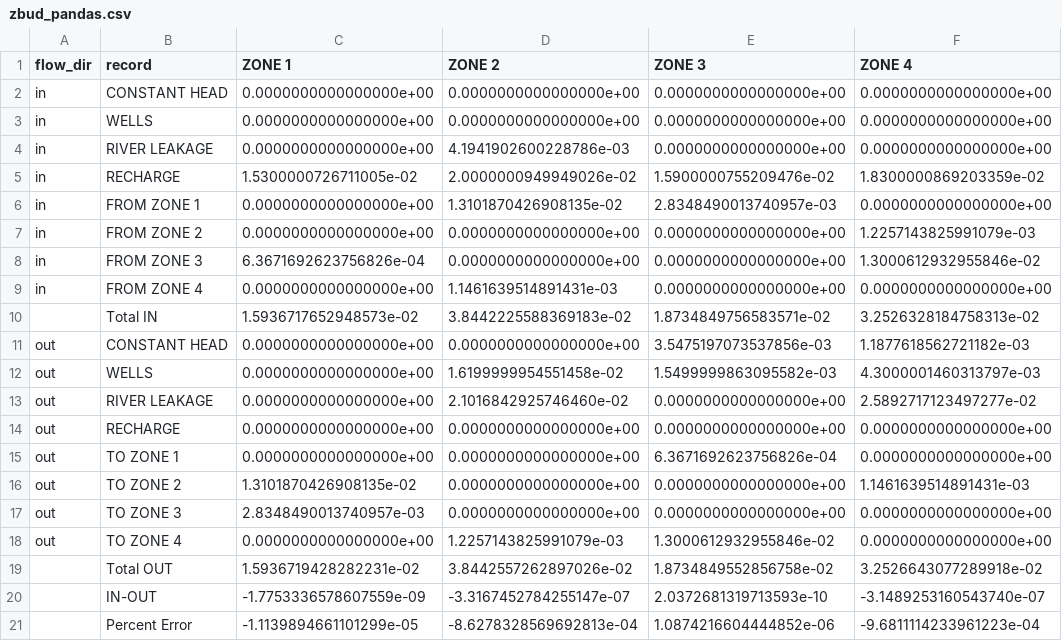
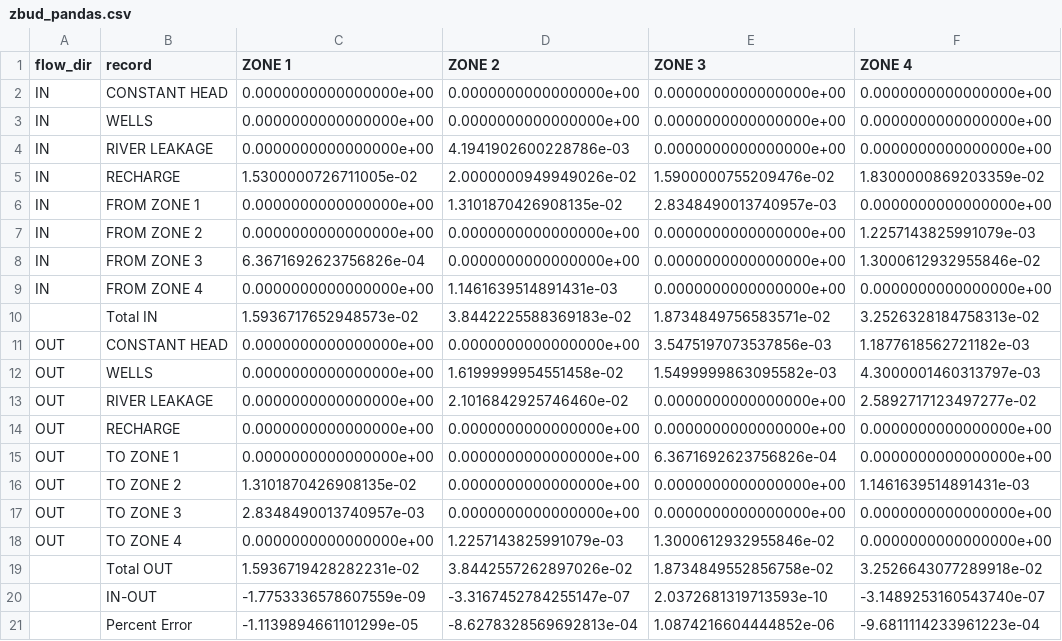
Before and after one commit to modflowpy/flopy, a CSV file: examples/data/zonbud_examples/zbud_pandas.csv, drawn as a sheet.

Commit message:
Changed flow direction labels in the budget record array to UPPER CASE to match the record names.

```diff
--- a/examples/data/zonbud_examples/zbud_pandas.csv
+++ b/examples/data/zonbud_examples/zbud_pandas.csv
@@ -1,19 +1,19 @@
 flow_dir,record,ZONE 1,ZONE 2,ZONE 3,ZONE 4
-in,CONSTANT HEAD,0.0000000000000000e+00,0.0000000000000000e+00,0.0000000000000000e+00,0.0000000000000000e+00
-in,WELLS,0.0000000000000000e+00,0.0000000000000000e+00,0.0000000000000000e+00,0.0000000000000000e+00
-in,RIVER LEAKAGE,0.0000000000000000e+00,4.1941902600228786e-03,0.0000000000000000e+00,0.0000000000000000e+00
-in,RECHARGE,1.5300000726711005e-02,2.0000000949949026e-02,1.5900000755209476e-02,1.8300000869203359e-02
-in,FROM ZONE 1,0.0000000000000000e+00,1.3101870426908135e-02,2.8348490013740957e-03,0.0000000000000000e+00
-in,FROM ZONE 2,0.0000000000000000e+00,0.0000000000000000e+00,0.0000000000000000e+00,1.2257143825991079e-03
-in,FROM ZONE 3,6.3671692623756826e-04,0.0000000000000000e+00,0.0000000000000000e+00,1.3000612932955846e-02
-in,FROM ZONE 4,0.0000000000000000e+00,1.1461639514891431e-03,0.0000000000000000e+00,0.0000000000000000e+00
+IN,CONSTANT HEAD,0.0000000000000000e+00,0.0000000000000000e+00,0.0000000000000000e+00,0.0000000000000000e+00
+IN,WELLS,0.0000000000000000e+00,0.0000000000000000e+00,0.0000000000000000e+00,0.0000000000000000e+00
+IN,RIVER LEAKAGE,0.0000000000000000e+00,4.1941902600228786e-03,0.0000000000000000e+00,0.0000000000000000e+00
+IN,RECHARGE,1.5300000726711005e-02,2.0000000949949026e-02,1.5900000755209476e-02,1.8300000869203359e-02
+IN,FROM ZONE 1,0.0000000000000000e+00,1.3101870426908135e-02,2.8348490013740957e-03,0.0000000000000000e+00
+IN,FROM ZONE 2,0.0000000000000000e+00,0.0000000000000000e+00,0.0000000000000000e+00,1.2257143825991079e-03
+IN,FROM ZONE 3,6.3671692623756826e-04,0.0000000000000000e+00,0.0000000000000000e+00,1.3000612932955846e-02
+IN,FROM ZONE 4,0.0000000000000000e+00,1.1461639514891431e-03,0.0000000000000000e+00,0.0000000000000000e+00
  ,Total IN,1.5936717652948573e-02,3.8442225588369183e-02,1.8734849756583571e-02,3.2526328184758313e-02
-out,CONSTANT HEAD,0.0000000000000000e+00,0.0000000000000000e+00,3.5475197073537856e-03,1.1877618562721182e-03
-out,WELLS,0.0000000000000000e+00,1.6199999954551458e-02,1.5499999863095582e-03,4.3000001460313797e-03
-out,RIVER LEAKAGE,0.0000000000000000e+00,2.1016842925746460e-02,0.0000000000000000e+00,2.5892717123497277e-02
-out,RECHARGE,0.0000000000000000e+00,0.0000000000000000e+00,0.0000000000000000e+00,0.0000000000000000e+00
-out,TO ZONE 1,0.0000000000000000e+00,0.0000000000000000e+00,6.3671692623756826e-04,0.0000000000000000e+00
-out,TO ZONE 2,1.3101870426908135e-02,0.0000000000000000e+00,0.0000000000000000e+00,1.1461639514891431e-03
-out,TO ZONE 3,2.8348490013740957e-03,0.0000000000000000e+00,0.0000000000000000e+00,0.0000000000000000e+00
-out,TO ZONE 4,0.0000000000000000e+00,1.2257143825991079e-03,1.3000612932955846e-02,0.0000000000000000e+00
+OUT,CONSTANT HEAD,0.0000000000000000e+00,0.0000000000000000e+00,3.5475197073537856e-03,1.1877618562721182e-03
+OUT,WELLS,0.0000000000000000e+00,1.6199999954551458e-02,1.5499999863095582e-03,4.3000001460313797e-03
+OUT,RIVER LEAKAGE,0.0000000000000000e+00,2.1016842925746460e-02,0.0000000000000000e+00,2.5892717123497277e-02
+OUT,RECHARGE,0.0000000000000000e+00,0.0000000000000000e+00,0.0000000000000000e+00,0.0000000000000000e+00
+OUT,TO ZONE 1,0.0000000000000000e+00,0.0000000000000000e+00,6.3671692623756826e-04,0.0000000000000000e+00
+OUT,TO ZONE 2,1.3101870426908135e-02,0.0000000000000000e+00,0.0000000000000000e+00,1.1461639514891431e-03
+OUT,TO ZONE 3,2.8348490013740957e-03,0.0000000000000000e+00,0.0000000000000000e+00,0.0000000000000000e+00
+OUT,TO ZONE 4,0.0000000000000000e+00,1.2257143825991079e-03,1.3000612932955846e-02,0.0000000000000000e+00
  ,Total OUT,1.5936719428282231e-02,3.8442557262897026e-02,1.8734849552856758e-02,3.2526643077289918e-02
```
Also changed, not shown: 3 other files.
